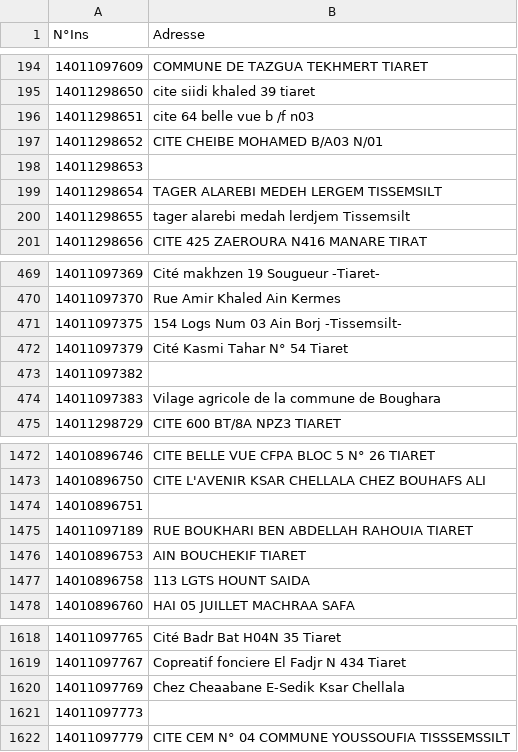
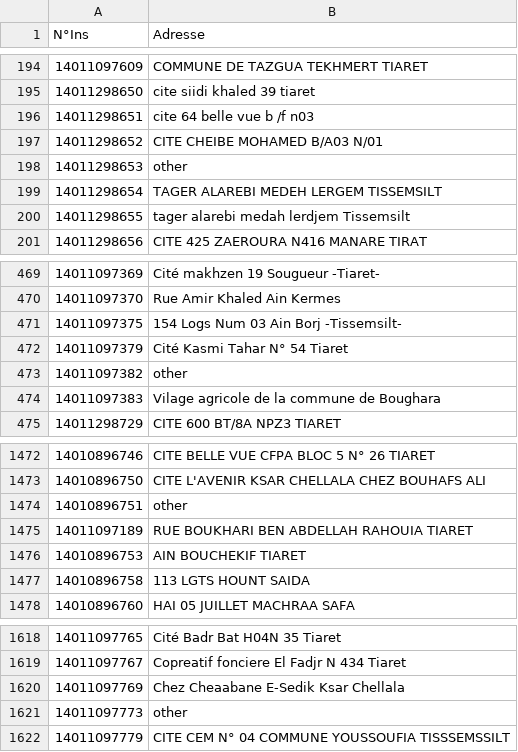
Before and after one commit to abderrahmaneMustapha/DNA, a CSV file: dataCleaningPandas/adress_town_distance/clean_adress.csv, drawn as a sheet; only a part is shown, gaps mark what is left out.

Commit message:
find towns for some adress

```diff
--- a/dataCleaningPandas/adress_town_distance/clean_adress.csv
+++ b/dataCleaningPandas/adress_town_distance/clean_adress.csv
@@ -197,3 +197,3 @@ N°Ins,Adresse
 14011298652,CITE CHEIBE  MOHAMED B/A03 N/01
-14011298653,
+14011298653,other
 14011298654,TAGER ALAREBI MEDEH LERGEM TISSEMSILT
@@ -472,3 +472,3 @@ N°Ins,Adresse
 14011097379,Cité Kasmi Tahar N° 54 Tiaret
-14011097382,
+14011097382,other
 14011097383,Vilage agricole de la commune de Boughara
@@ -1473,3 +1473,3 @@ N°Ins,Adresse
 14010896750,CITE L'AVENIR KSAR CHELLALA CHEZ BOUHAFS ALI
-14010896751,
+14010896751,other
 14011097189,RUE BOUKHARI BEN ABDELLAH RAHOUIA TIARET
@@ -1620,3 +1620,3 @@ N°Ins,Adresse
 14011097769,Chez Cheaabane E-Sedik Ksar Chellala
-14011097773,
+14011097773,other
 14011097779,CITE CEM N° 04 COMMUNE YOUSSOUFIA TISSSEMSSILT
```
Also changed, not shown: dataCleaningPandas/adress_town_distance/town.csv, 2 other files.
